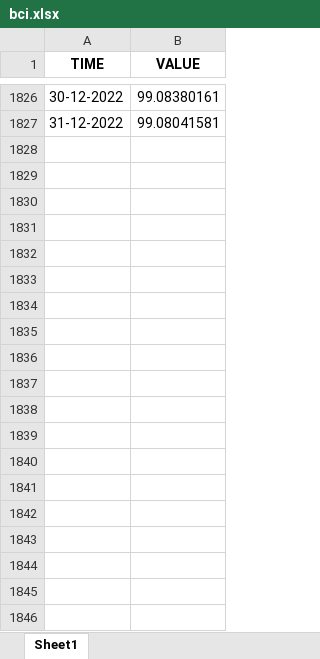
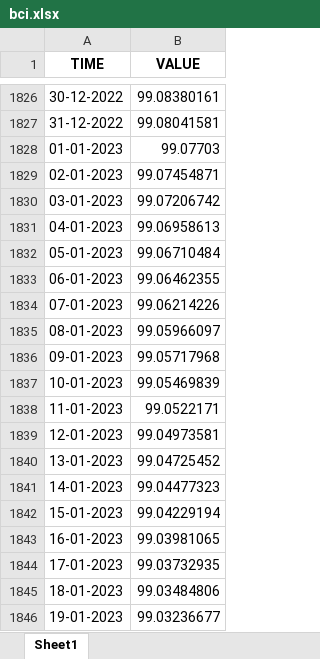
Before and after one commit to saideepakreddy0308/FY_Dissertation, an Excel workbook: Economic_Indicators_Data/data/transformed_data/bci.xlsx, sheet Sheet1, drawn as a sheet; only a part is shown, gaps mark what is left out; values as stored, in another font and other column widths than the file's, no borders; the diff covers the shown part only; the diff names each change by its address in the sheet, - before the commit and + after, or states it on an @@ line.

```diff
--- a/Economic_Indicators_Data/data/transformed_data/bci.xlsx (sheet Sheet1)
+++ b/Economic_Indicators_Data/data/transformed_data/bci.xlsx (sheet Sheet1)
+row 1828: 01-01-2023 | 99.07703
+row 1829: 02-01-2023 | 99.07454871
+row 1830: 03-01-2023 | 99.07206742
+row 1831: 04-01-2023 | 99.06958613
+row 1832: 05-01-2023 | 99.06710484
+row 1833: 06-01-2023 | 99.06462355
+row 1834: 07-01-2023 | 99.06214226
+row 1835: 08-01-2023 | 99.05966097
+row 1836: 09-01-2023 | 99.05717968
+row 1837: 10-01-2023 | 99.05469839
+row 1838: 11-01-2023 | 99.0522171
+row 1839: 12-01-2023 | 99.04973581
+row 1840: 13-01-2023 | 99.04725452
+row 1841: 14-01-2023 | 99.04477323
+row 1842: 15-01-2023 | 99.04229194
+row 1843: 16-01-2023 | 99.03981065
+row 1844: 17-01-2023 | 99.03732935
+row 1845: 18-01-2023 | 99.03484806
+row 1846: 19-01-2023 | 99.03236677
```
Also changed, not shown: 162 added rows elsewhere in this sheet, Economic_Indicators_Data/data/merged_data/merged_data.xlsx, Economic_Indicators_Data/data/transformed_data/cci.xlsx, 9 other files.
